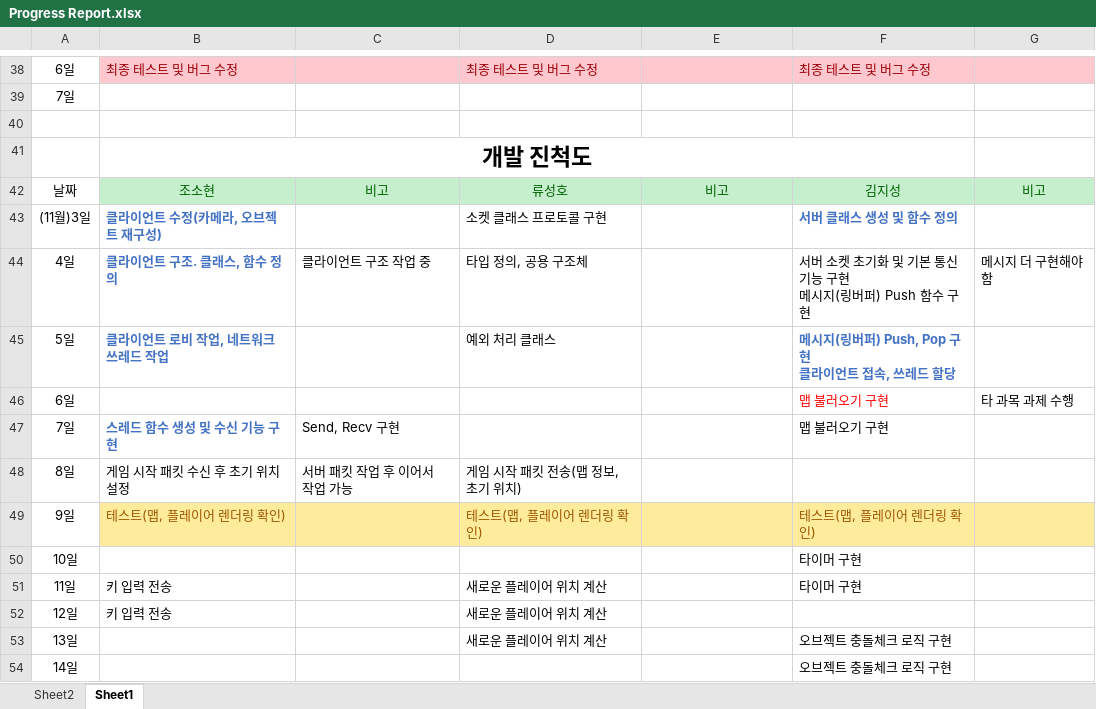
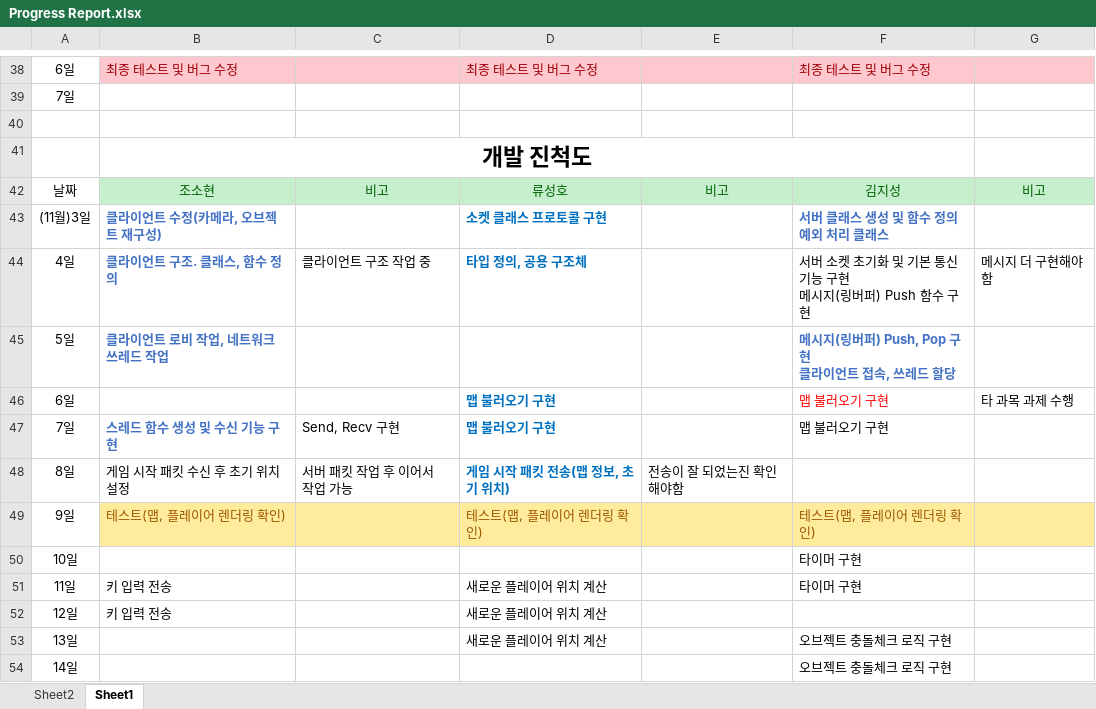
Before and after one commit to sohyunie/Multi-3D-PacMan, an Excel workbook: Progress Report.xlsx, sheet Sheet1, drawn as a sheet; only a part is shown, gaps mark what is left out; values as stored, in another font and other column widths than the file's, no borders; ↵ is a line break in a cell; the diff names each change by its address in the sheet, - before the commit and + after, or states it on an @@ line.

Commit message:
Progress Fix

```diff
--- a/Progress Report.xlsx (sheet Sheet1)
+++ b/Progress Report.xlsx (sheet Sheet1)
@@ D43:D44 bold: off → on, text colour: black → #0070C0 @@
-F43: 서버 클래스 생성 및 함수 정의
+F43: 서버 클래스 생성 및 함수 정의 ↵ 예외 처리 클래스
-D45: 예외 처리 클래스
+D45: (empty)
-D46:D47: (empty)
+D46:D47: 맵 불러오기 구현
@@ D48 bold: off → on, text colour: black → #0070C0 @@
-E48: (empty)
+E48: 전송이 잘 되었는진 확인해야함
```
